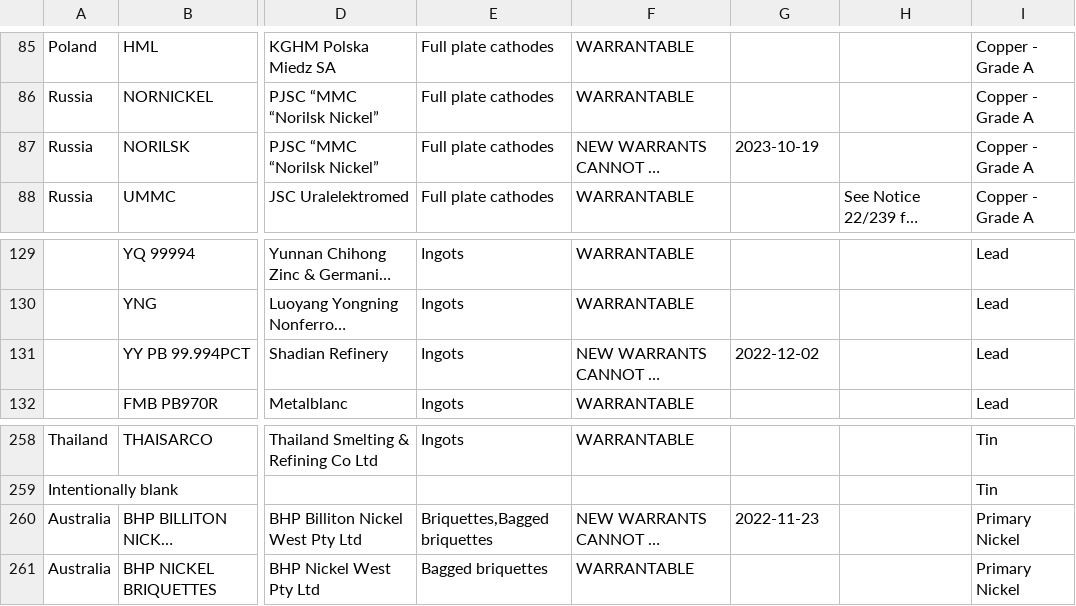
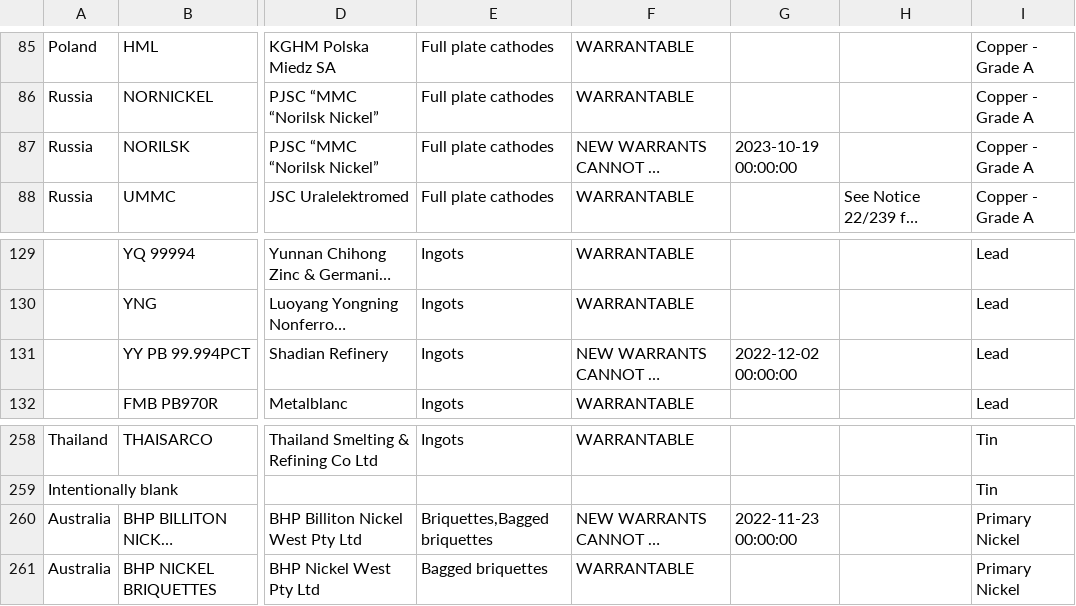
Before and after one commit to aerler101-1/GLAN, a CSV file: GLAN/combined_data.csv, drawn as a sheet; only a part is shown, gaps mark what is left out; long unchanged cells end in …; the diff names each change by its address in the sheet, - before the commit and + after, or states it on an @@ line.

```diff
--- a/GLAN/combined_data.csv
+++ b/GLAN/combined_data.csv
-G87: 2023-10-19
+G87: 2023-10-19 00:00:00
-G131: 2022-12-02
+G131: 2022-12-02 00:00:00
-G260: 2022-11-23
+G260: 2022-11-23 00:00:00
```
Also changed, not shown: 3 other files.
